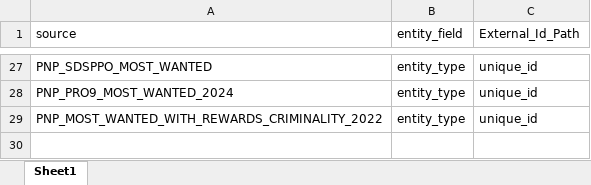
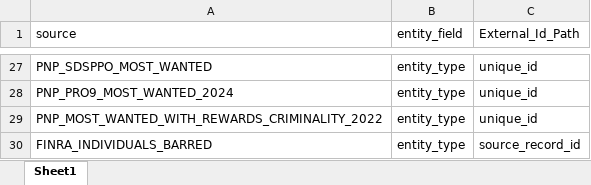
Before and after one commit to VinnoVigilance/python-components, an Excel workbook: data/rules/sourceConfig.xlsx, sheet Sheet1, drawn as a sheet; only a part is shown, gaps mark what is left out; values as stored, in another font and other column widths than the file's, no borders; the diff names each change by its address in the sheet, - before the commit and + after, or states it on an @@ line.

```diff
--- a/data/rules/sourceConfig.xlsx (sheet Sheet1)
+++ b/data/rules/sourceConfig.xlsx (sheet Sheet1)
+row 30: FINRA_INDIVIDUALS_BARRED | entity_type | source_record_id
```
Also changed, not shown: data/rules/mapping.xlsx, data/rules/pickLists.xlsx, 10 other files.
